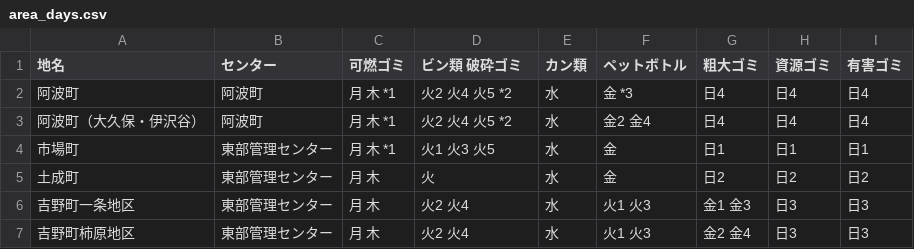
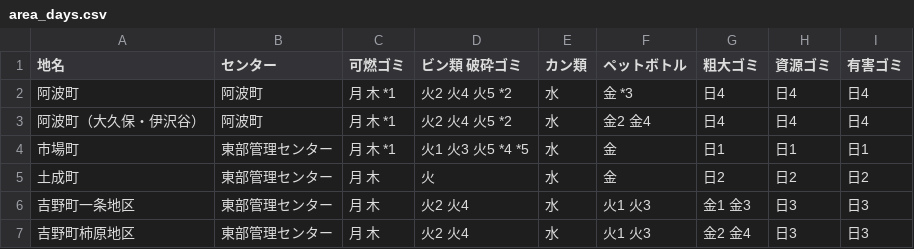
Before and after one commit to tokushima5374/awashi, a CSV file: data/area_days.csv, drawn as a sheet.

Commit message:
Update area_days.csv

```diff
--- a/data/area_days.csv
+++ b/data/area_days.csv
@@ -3,3 +3,3 @@
 阿波町（大久保・伊沢谷）,阿波町,月 木 *1,火2 火4 火5 *2,水,金2 金4,日4,日4,日4
-市場町,東部管理センター,月 木 *1,火1 火3 火5,水,金,日1,日1,日1
+市場町,東部管理センター,月 木 *1,火1 火3 火5 *4 *5,水,金,日1,日1,日1
 土成町,東部管理センター,月 木,火,水,金,日2,日2,日2
```
